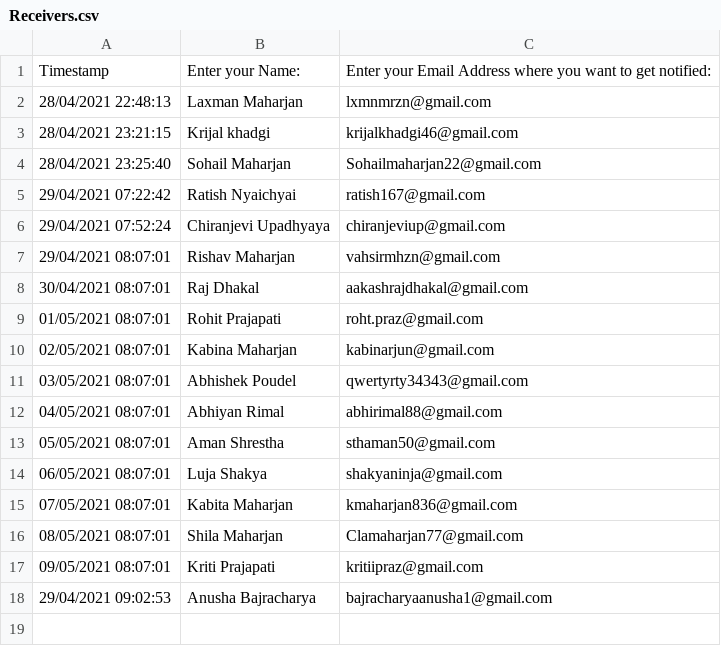
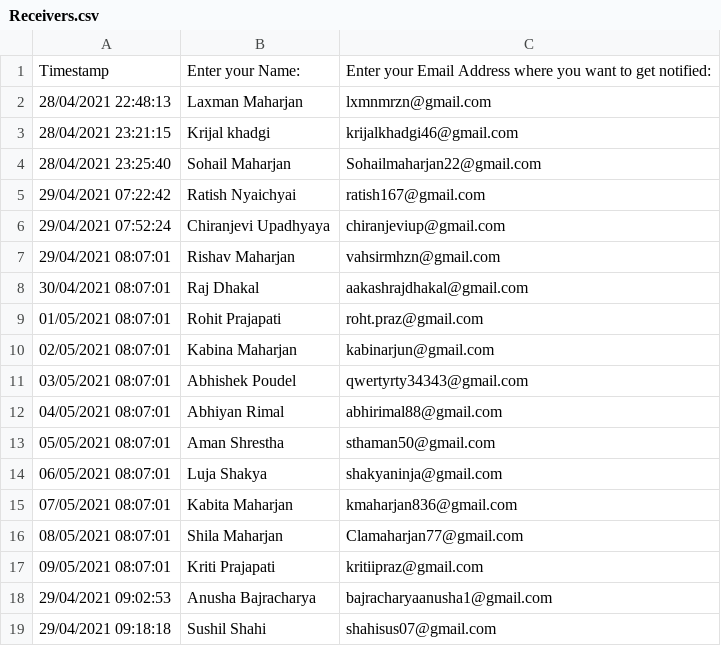
Before and after one commit to LaxmanMaharjan/ipo-notifier, a CSV file: Receivers.csv, drawn as a sheet.

Commit message:
Update Receivers.csv

```diff
--- a/Receivers.csv
+++ b/Receivers.csv
@@ -18 +18,2 @@ Timestamp,Enter your Name:,Enter your Email Address where you want to get notifi
 29/04/2021 09:02:53,Anusha Bajracharya,bajracharyaanusha1@gmail.com
+29/04/2021 09:18:18,Sushil Shahi,shahisus07@gmail.com
```
